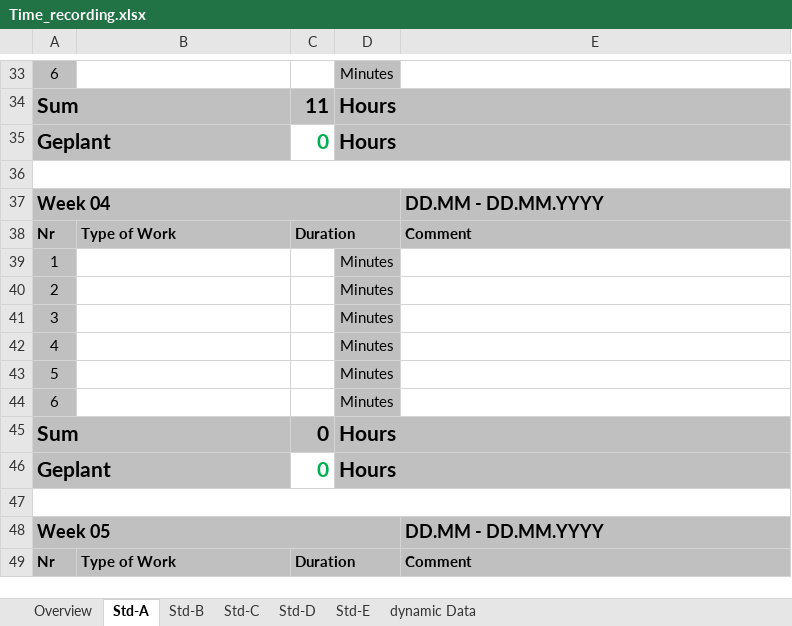
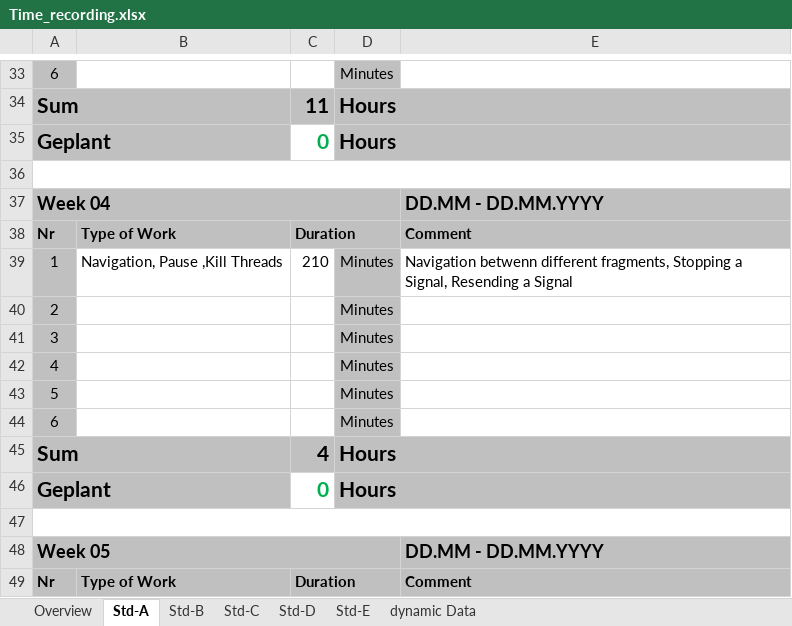
Before and after one commit to Greani/MorseApp, an Excel workbook: Documents/Time_recording.xlsx, sheet Std-A, drawn as a sheet; only a part is shown, gaps mark what is left out; values as stored, in another font and other column widths than the file's, no borders; the diff names each change by its address in the sheet, - before the commit and + after, or states it on an @@ line.

Commit message:
New Fragments, Navigation between Fragments, Stop Signal ,Repeat Signal

```diff
--- a/Documents/Time_recording.xlsx (sheet Std-A)
+++ b/Documents/Time_recording.xlsx (sheet Std-A)
-B39: (empty)
+B39: Navigation, Pause ,Kill Threads
-C39: (empty)
+C39: 210
-E39: (empty)
+E39: Navigation betwenn different fragments, Stopping a Signal, Resending a Signal
-C45: 0
+C45: 4
```
Also changed, not shown: sheet Overview, 11 other files.
